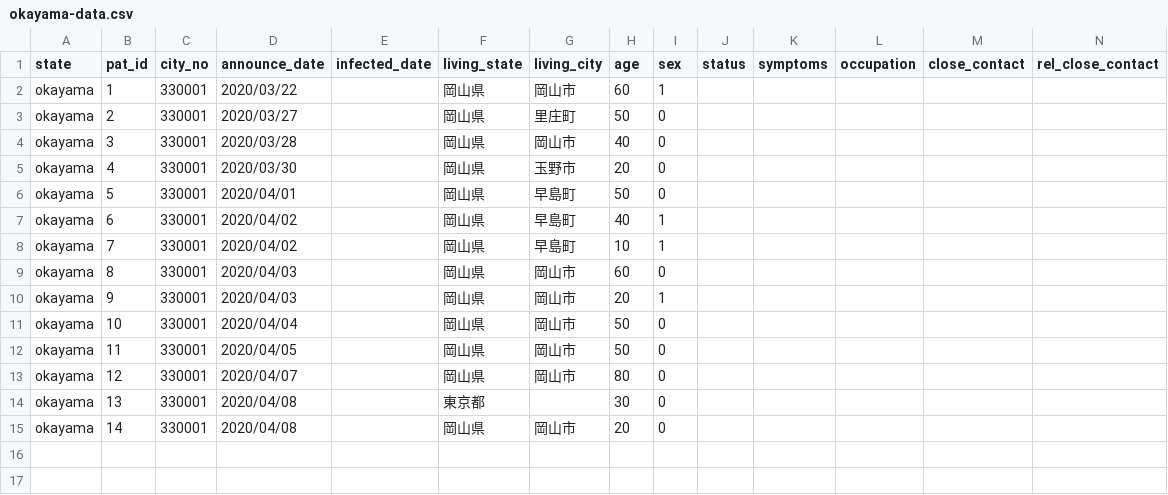
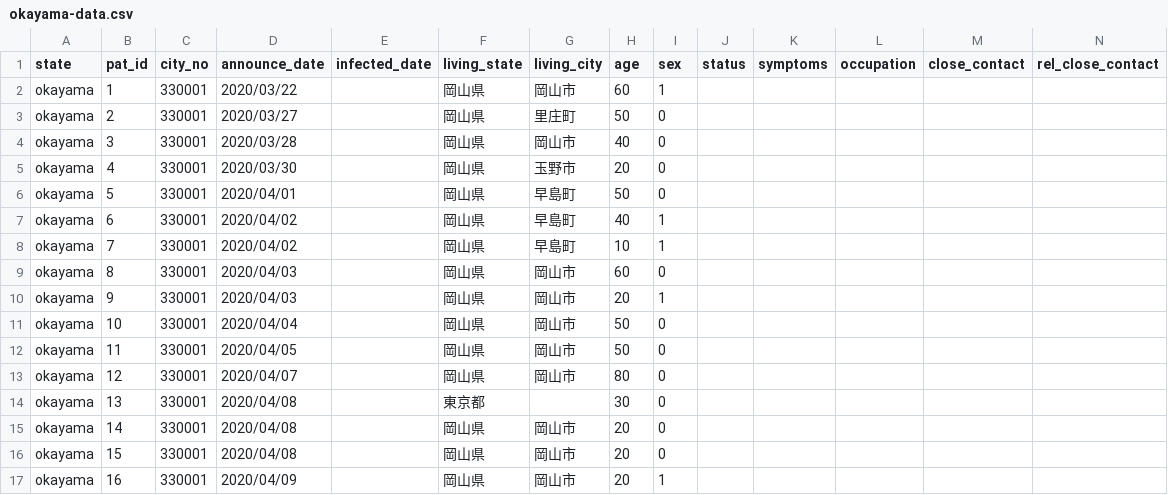
Before and after one commit to TakashiImotoJapan/coviddb, a CSV file: data/csv/okayama-data.csv, drawn as a sheet; only a part is shown; rows hold the shown columns only; the diff names each change by its address in the sheet, - before the commit and + after, or states it on an @@ line.

```diff
--- a/data/csv/okayama-data.csv
+++ b/data/csv/okayama-data.csv
+row 16: okayama | 15 | 330001 | 2020/04/08 |  | 岡山県 | 岡山市 | 20 | 0
+row 17: okayama | 16 | 330001 | 2020/04/09 |  | 岡山県 | 岡山市 | 20 | 1
```
Also changed, not shown: data/csv/fukui-data.csv, data/csv/osaka-data.csv, 14 other files.
